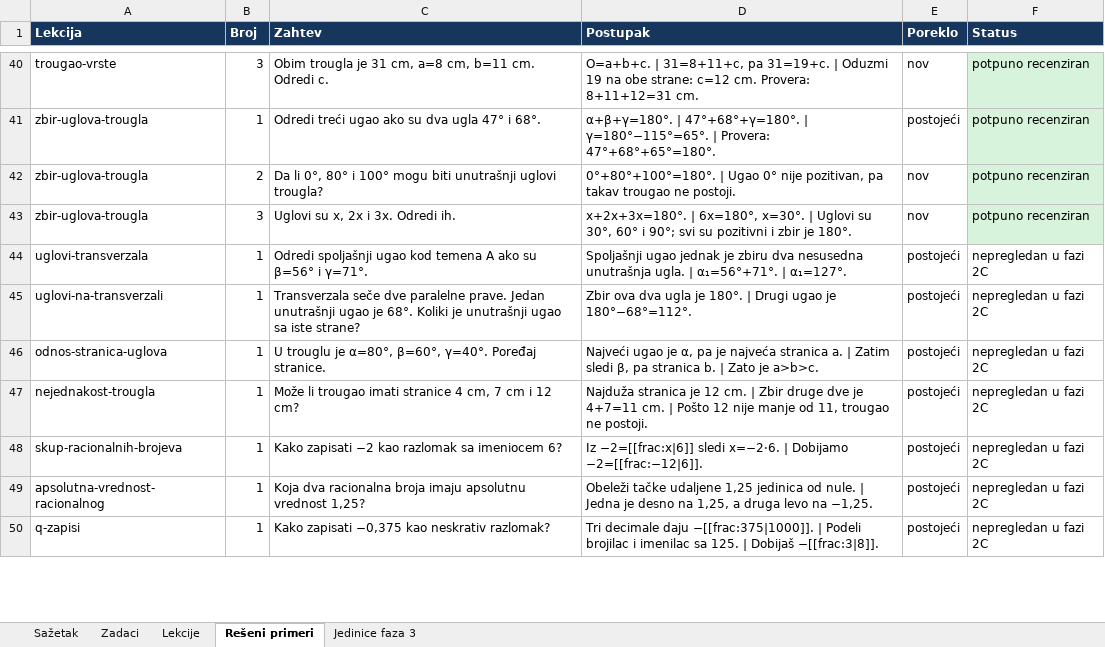
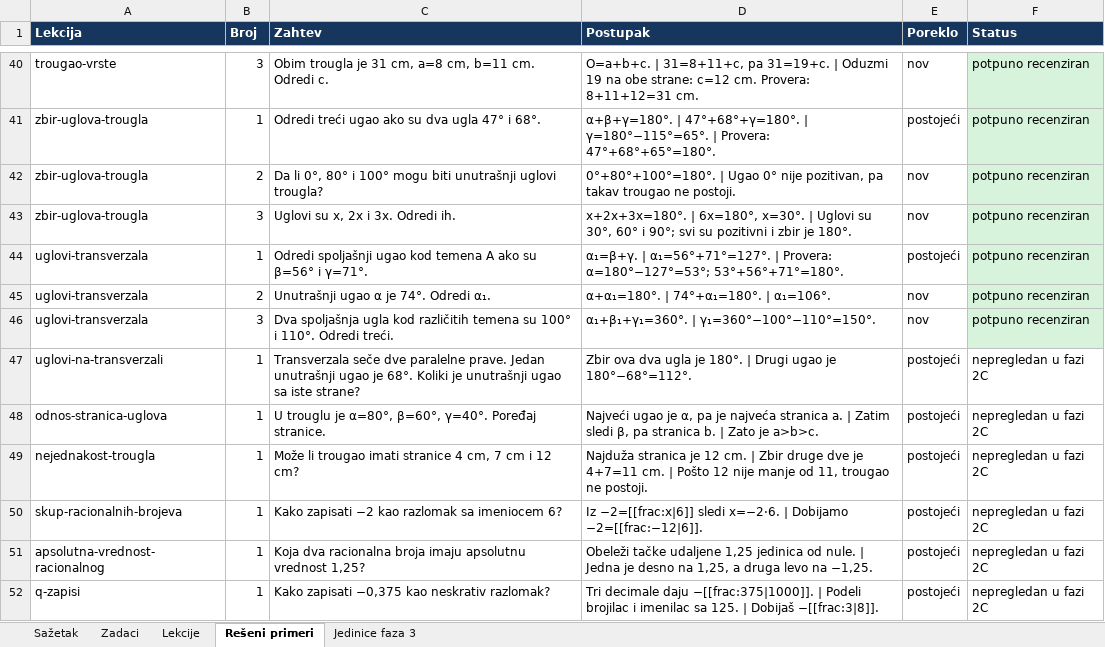
Before and after one commit to Milosprofessor/matematikon6-8, an Excel workbook: MATEMATIKON6_EVIDENCIJA_MATEMATICKE_RECENZIJE.xlsx, sheet Rešeni primeri, drawn as a sheet; only a part is shown, gaps mark what is left out; values as stored, in another font and other column widths than the file's, no borders; table styles not drawn; the diff names each change by its address in the sheet, - before the commit and + after, or states it on an @@ line.

```diff
--- a/MATEMATIKON6_EVIDENCIJA_MATEMATICKE_RECENZIJE.xlsx (sheet Rešeni primeri)
+++ b/MATEMATIKON6_EVIDENCIJA_MATEMATICKE_RECENZIJE.xlsx (sheet Rešeni primeri)
-D44 (Postupak): Spoljašnji ugao jednak je zbiru dva nesusedna unutrašnja ugla. | α₁=56°+71°. | α₁=127°.
+D44 (Postupak): α₁=β+γ. | α₁=56°+71°=127°. | Provera: α=180°−127°=53°; 53°+56°+71°=180°.
-F44 (Status): nepregledan u fazi 2C
+F44 (Status): potpuno recenziran
-F44 fill: none
+F44 fill: #D8F3DC
+row 45: uglovi-transverzala | 2 | Unutrašnji ugao α je 74°. Odredi α₁. | α+α₁=180°. | 74°+α₁=180°. | α₁=106°. | nov | potpuno recenziran
+row 46: uglovi-transverzala | 3 | Dva spoljašnja ugla kod različitih temena su 100° i 110°. Odredi treći. | α₁+β₁+γ₁=360°. | γ₁=360°−100°−110°=150°. | nov | potpuno recenziran
```
Also changed, not shown: sheet Zadaci, sheet Jedinice faza 3, sheet Lekcije, sheet Sažetak, MATEMATIKON6_8_MATRICA_NASTAVNIH_ISHODA_FAZA_2.xlsx, MATEMATIKON6_8_REGISTAR_GRESAKA_FAZA_2.xlsx, 37 other files.
